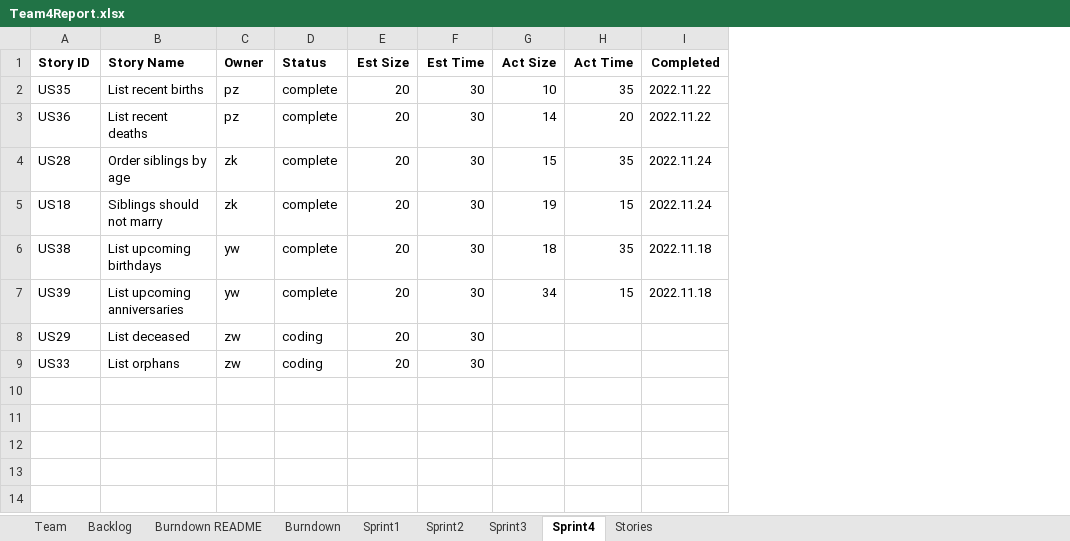
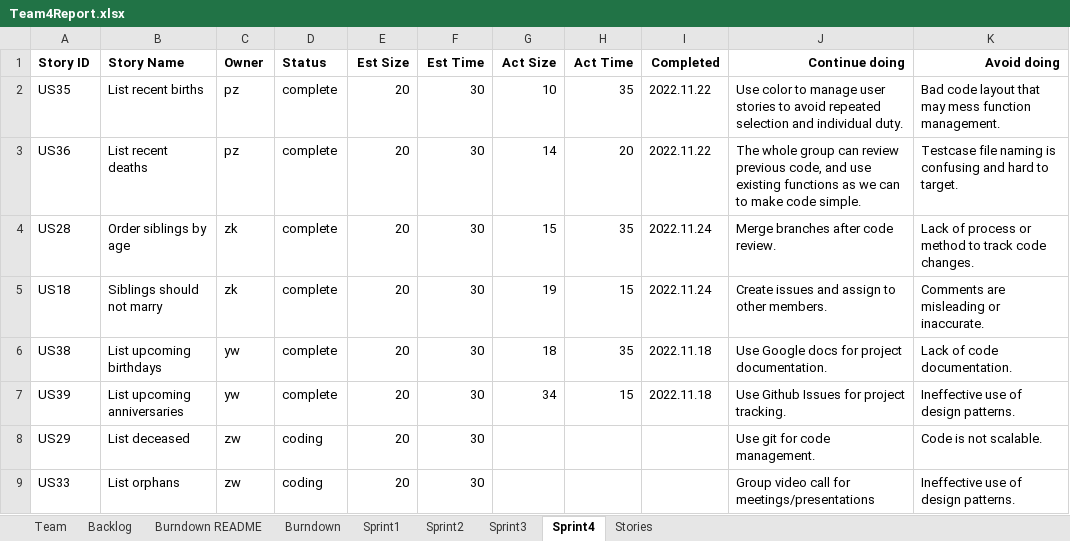
Before and after one commit to CS-555-2022/CS555, an Excel workbook: sprint4/Team4Report.xlsx, sheet Sprint4, drawn as a sheet; values as stored, in another font and other column widths than the file's, no borders; the diff names each change by its address in the sheet, - before the commit and + after, or states it on an @@ line.

Commit message:
Update reviews.

```diff
--- a/sprint4/Team4Report.xlsx (sheet Sprint4)
+++ b/sprint4/Team4Report.xlsx (sheet Sprint4)
+column J (Continue doing), rows 2-9: Use color to manage user stories to avoid repeated selection and individual duty. | The whole group can review previous code, and use existing functions as we can to make code simple. | Merge branches after code review. | Create issues and assign to other members. | Use Google docs for project documentation. | Use Github Issues for project tracking. | Use git for code management. | Group video call for meetings/presentations
+column K (Avoid doing), rows 2-9: Bad code layout that may mess function management. | Testcase file naming is confusing and hard to target. | Lack of process or method to track code changes. | Comments are misleading or inaccurate. | Lack of code documentation. | Ineffective use of design patterns. | Code is not scalable. | Ineffective use of design patterns.
```
Also changed, not shown: 1 other file.
